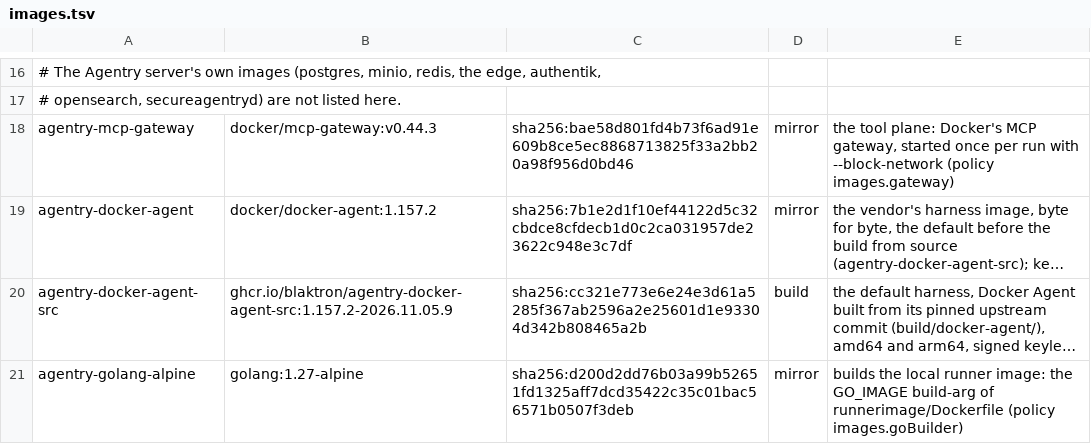
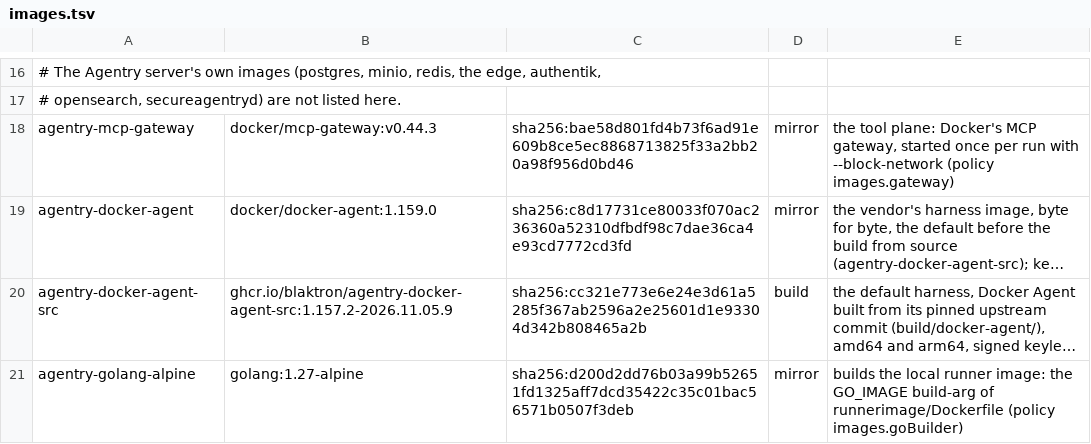
Before and after one commit to blaktron/agentry-dockerimages, a TSV file: images.tsv, drawn as a sheet; only a part is shown, gaps mark what is left out; long unchanged cells end in …; the diff names each change by its address in the sheet, - before the commit and + after, or states it on an @@ line.

```diff
--- a/images.tsv
+++ b/images.tsv
-B19: docker/docker-agent:1.157.2
+B19: docker/docker-agent:1.159.0
-C19: sha256:7b1e2d1f10ef44122d5c32cbdce8cfdecb1d0c2ca031957de23622c948e3c7df
+C19: sha256:c8d17731ce80033f070ac236360a52310dfbdf98c7dae36ca4e93cd7772cd3fd
```
Also changed, not shown: 6 other files.
